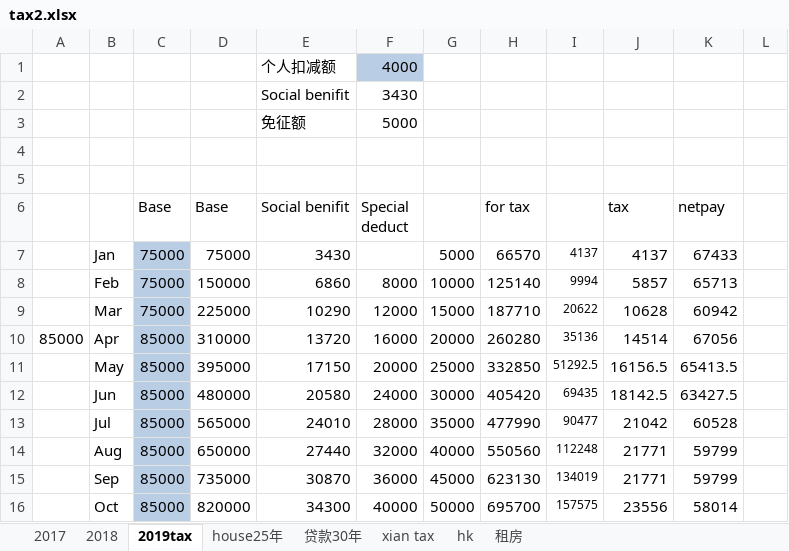
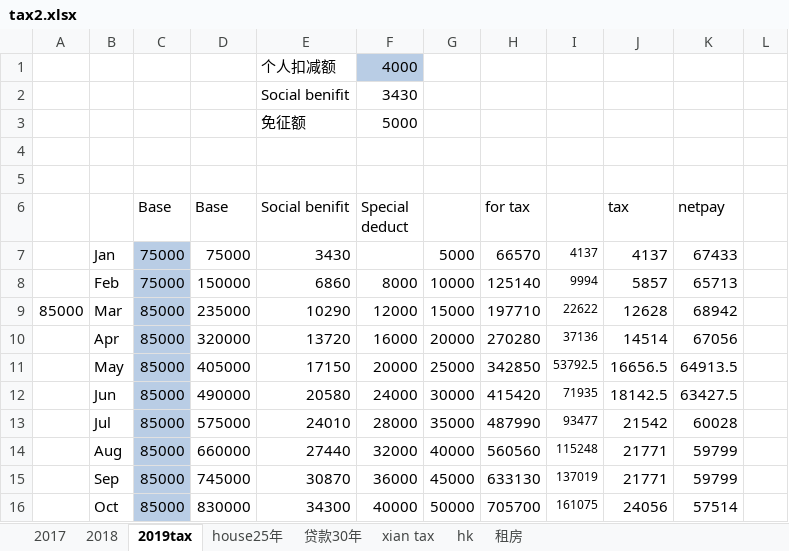
Before and after one commit to cmdpos/gaia, an Excel workbook: life/tax2.xlsx, sheet 2019tax, drawn as a sheet; only a part is shown; values as stored, in another font and other column widths than the file's, no borders; removed rows and columns are numbered as before the commit, all else as after; the diff covers the shown part only; the diff names each change by its address in the sheet, - before the commit and + after, or states it on an @@ line.

Commit message:
upd

```diff
--- a/life/tax2.xlsx (sheet 2019tax)
+++ b/life/tax2.xlsx (sheet 2019tax)
-row 9:  | Mar | 75000 | 225000 | 10290 | 12000 | 15000 | 187710 | 20622 | 10628 | 60942
+row 9: 85000 | Mar | 85000 | 235000 | 10290 | 12000 | 15000 | 197710 | 22622 | 12628 | 68942
-A10: 85000
+A10: (empty)
-D10 (Base): 310000
+D10 (Base): 320000
-H10 (for tax): 260280
+H10 (for tax): 270280
-I10: 35136
+I10: 37136
-D11 (Base): 395000
+D11 (Base): 405000
-H11 (for tax): 332850
+H11 (for tax): 342850
-I11: 51292.5
+I11: 53792.5
-J11 (tax): 16156.5
+J11 (tax): 16656.5
-K11 (netpay): 65413.5
+K11 (netpay): 64913.5
-D12 (Base): 480000
+D12 (Base): 490000
-H12 (for tax): 405420
+H12 (for tax): 415420
-I12: 69435
+I12: 71935
-D13 (Base): 565000
+D13 (Base): 575000
-H13 (for tax): 477990
+H13 (for tax): 487990
-I13: 90477
+I13: 93477
-J13 (tax): 21042
+J13 (tax): 21542
-K13 (netpay): 60528
+K13 (netpay): 60028
-D14 (Base): 650000
+D14 (Base): 660000
-H14 (for tax): 550560
+H14 (for tax): 560560
-I14: 112248
+I14: 115248
-D15 (Base): 735000
+D15 (Base): 745000
-H15 (for tax): 623130
+H15 (for tax): 633130
-I15: 134019
+I15: 137019
-D16 (Base): 820000
+D16 (Base): 830000
-H16 (for tax): 695700
+H16 (for tax): 705700
-I16: 157575
+I16: 161075
-J16 (tax): 23556
+J16 (tax): 24056
-K16 (netpay): 58014
+K16 (netpay): 57514
```
Also changed, not shown: 4 added rows, 2 removed rows and 6 edited cells elsewhere in this sheet, formulas that keep their value.
